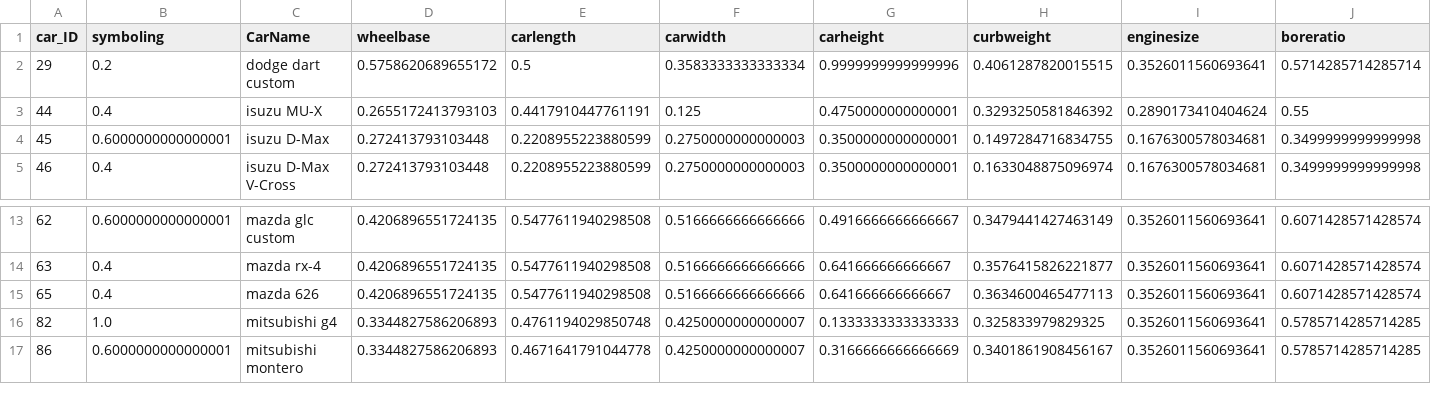
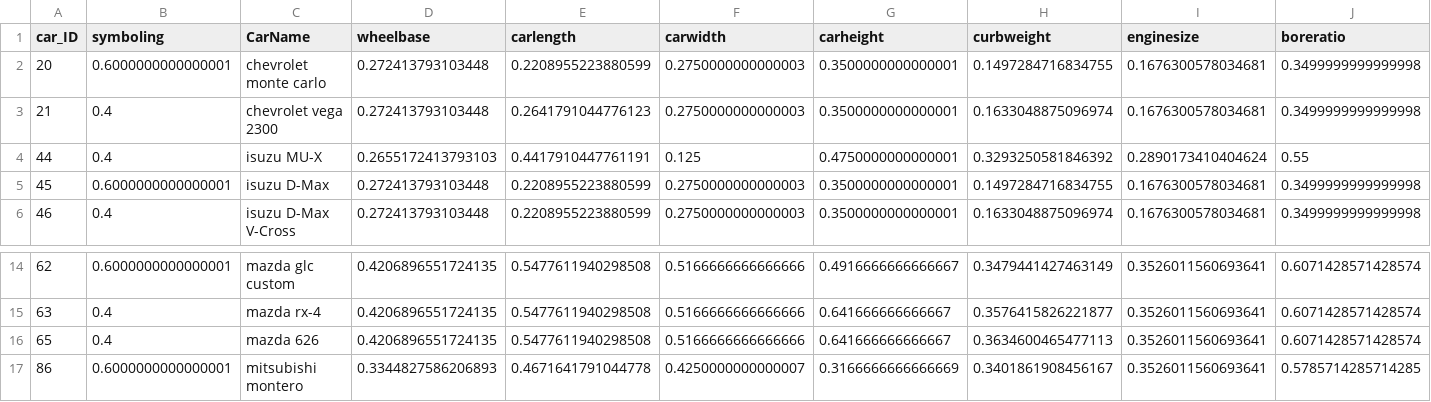
Before and after one commit to ZPRRR2004/CS182_Final_Project, a CSV file: AE/vw_competitors_ae.csv, drawn as a sheet; only a part is shown, gaps mark what is left out; removed rows and columns are numbered as before the commit, all else as after; rows hold the shown columns only; the diff covers the shown part only; the diff names each change by its address in the sheet, - before the commit and + after, or states it on an @@ line.

```diff
--- a/AE/vw_competitors_ae.csv
+++ b/AE/vw_competitors_ae.csv
+row 2: 20 | 0.6000000000000001 | chevrolet monte carlo | 0.272413793103448 | 0.2208955223880599 | 0.2750000000000003 | 0.3500000000000001 | 0.1497284716834755 | 0.1676300578034681 | 0.3499999999999998
-A3 (car_ID): 29
+A3 (car_ID): 21
-B3 (symboling): 0.2
+B3 (symboling): 0.4
-C3 (CarName): dodge dart custom
+C3 (CarName): chevrolet vega 2300
-D3 (wheelbase): 0.5758620689655172
+D3 (wheelbase): 0.272413793103448
-E3 (carlength): 0.5
+E3 (carlength): 0.2641791044776123
-F3 (carwidth): 0.3583333333333334
+F3 (carwidth): 0.2750000000000003
-G3 (carheight): 0.9999999999999996
+G3 (carheight): 0.3500000000000001
-H3 (curbweight): 0.4061287820015515
+H3 (curbweight): 0.1633048875096974
-I3 (enginesize): 0.3526011560693641
+I3 (enginesize): 0.1676300578034681
-J3 (boreratio): 0.5714285714285714
+J3 (boreratio): 0.3499999999999998
-row 16: 82 | 1.0 | mitsubishi g4 | 0.3344827586206893 | 0.4761194029850748 | 0.4250000000000007 | 0.1333333333333333 | 0.325833979829325 | 0.3526011560693641 | 0.5785714285714285
```
Also changed, not shown: 11 edited cells elsewhere in this file, PCA/vw_competitors_pca.csv, SAE/car_price_sae.csv, 21 other files.
